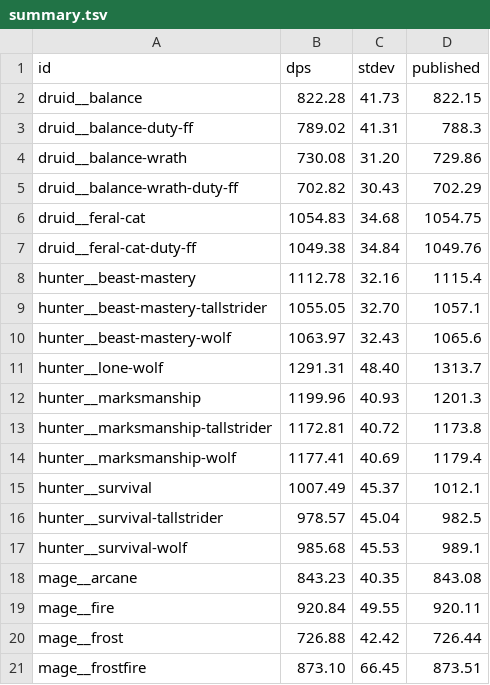
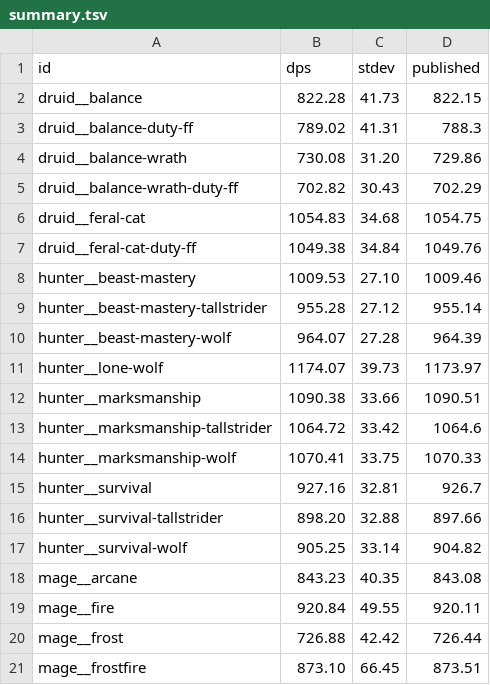
Before and after one commit to bayov/forever-sim, a TSV file: orchestration/audit/ref/shared/summary.tsv, drawn as a sheet; only a part is shown; the diff covers the shown part only.

```diff
--- a/orchestration/audit/ref/shared/summary.tsv
+++ b/orchestration/audit/ref/shared/summary.tsv
@@ -7,12 +7,12 @@ druid__feral-cat	1054.83	34.68	1054.75
 druid__feral-cat-duty-ff	1049.38	34.84	1049.76
-hunter__beast-mastery	1112.78	32.16	1115.4
-hunter__beast-mastery-tallstrider	1055.05	32.70	1057.1
-hunter__beast-mastery-wolf	1063.97	32.43	1065.6
-hunter__lone-wolf	1291.31	48.40	1313.7
-hunter__marksmanship	1199.96	40.93	1201.3
-hunter__marksmanship-tallstrider	1172.81	40.72	1173.8
-hunter__marksmanship-wolf	1177.41	40.69	1179.4
-hunter__survival	1007.49	45.37	1012.1
-hunter__survival-tallstrider	978.57	45.04	982.5
-hunter__survival-wolf	985.68	45.53	989.1
+hunter__beast-mastery	1009.53	27.10	1009.46
+hunter__beast-mastery-tallstrider	955.28	27.12	955.14
+hunter__beast-mastery-wolf	964.07	27.28	964.39
+hunter__lone-wolf	1174.07	39.73	1173.97
+hunter__marksmanship	1090.38	33.66	1090.51
+hunter__marksmanship-tallstrider	1064.72	33.42	1064.6
+hunter__marksmanship-wolf	1070.41	33.75	1070.33
+hunter__survival	927.16	32.81	926.7
+hunter__survival-tallstrider	898.20	32.88	897.66
+hunter__survival-wolf	905.25	33.14	904.82
 mage__arcane	843.23	40.35	843.08
```
Also changed, not shown: 21 edited cells elsewhere in this file, 25 other files.
